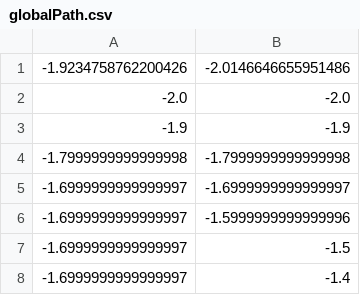
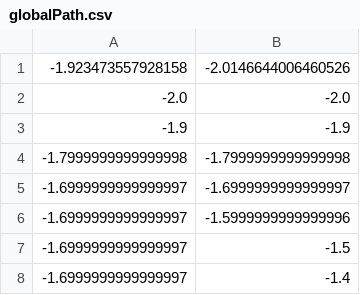
Before and after one commit to FY-Cheng/digital-twin, a CSV file: src/digital_twin3/scripts/globalPath.csv, drawn as a sheet; only a part is shown.

```diff
--- a/src/digital_twin3/scripts/globalPath.csv
+++ b/src/digital_twin3/scripts/globalPath.csv
@@ -1,2 +1,2 @@
--1.9234758762200426,-2.0146646655951486
+-1.923473557928158,-2.0146644006460526
 -2.0,-2.0
```
Also changed, not shown: 2 other files.
